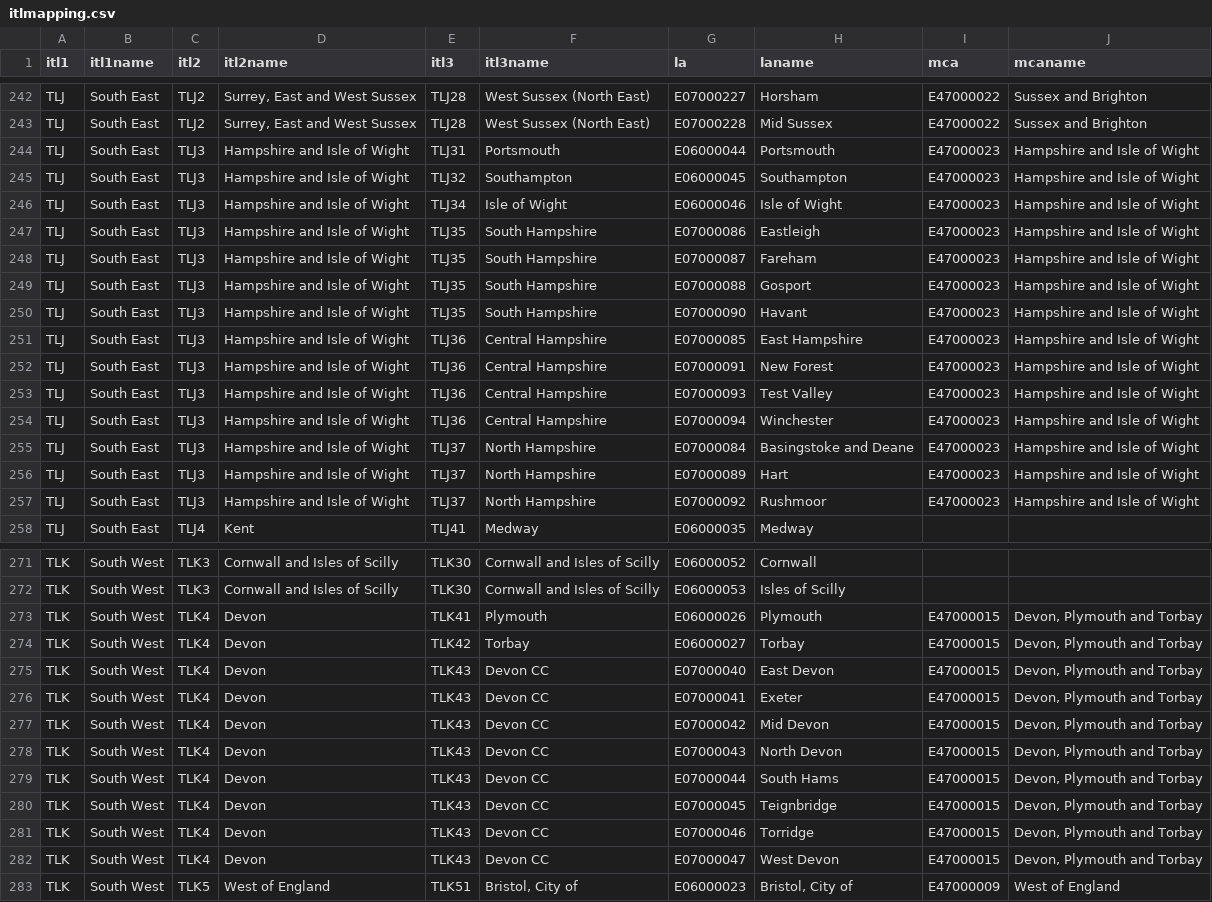
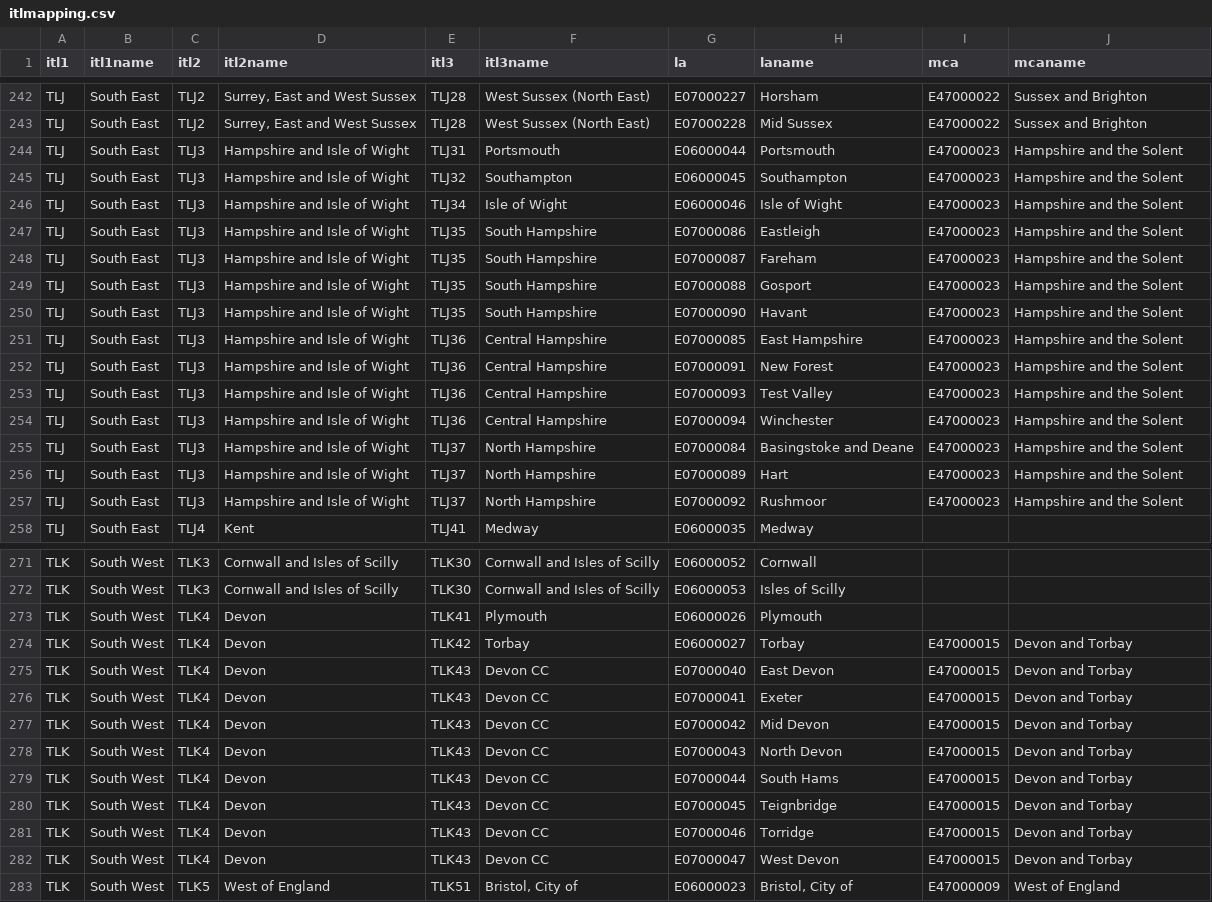
Before and after one commit to UoMResearchIT/TPI-regional-growth-tool, a CSV file: src/itlmapping.csv, drawn as a sheet; only a part is shown, gaps mark what is left out; the diff covers the shown part only; the diff names each change by its address in the sheet, - before the commit and + after, or states it on an @@ line.

Commit message:
Update data and mca names

```diff
--- a/src/itlmapping.csv
+++ b/src/itlmapping.csv
-J244:J257 (mcaname): Hampshire and Isle of Wight
+J244:J257 (mcaname): Hampshire and the Solent
-I273 (mca): E47000015
+I273 (mca): (empty)
-J273 (mcaname): Devon, Plymouth and Torbay
+J273 (mcaname): (empty)
-J274:J282 (mcaname): Devon, Plymouth and Torbay
+J274:J282 (mcaname): Devon and Torbay
```
Also changed, not shown: 3 edited cells elsewhere in this file, 2 other files.
